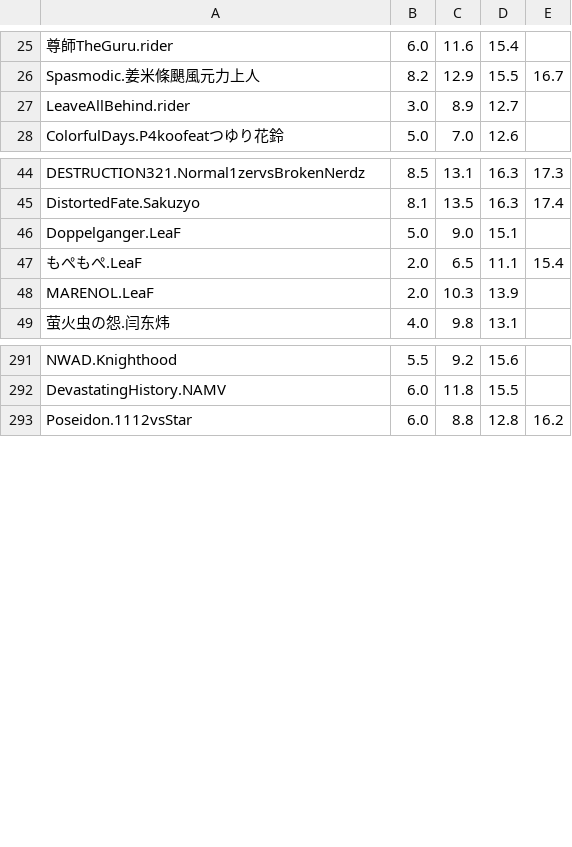
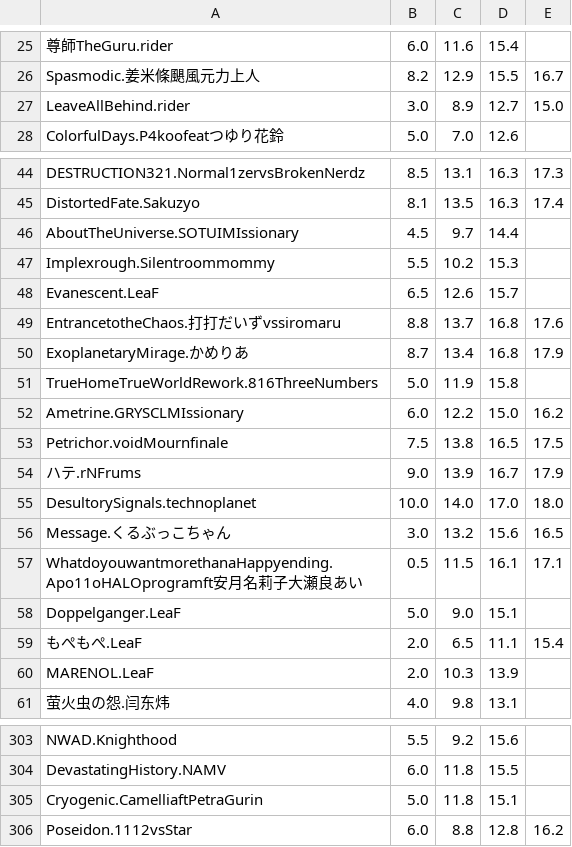
Before and after one commit to wms26/Phi-CloudAction-python, a TSV file: PhiCloudAction/info/difficulty.tsv, drawn as a sheet; only a part is shown, gaps mark what is left out; the diff names each change by its address in the sheet, - before the commit and + after, or states it on an @@ line.

```diff
--- a/PhiCloudAction/info/difficulty.tsv
+++ b/PhiCloudAction/info/difficulty.tsv
-E27: (empty)
+E27: 15.0
+row 46: AboutTheUniverse.SOTUIMIssionary | 4.5 | 9.7 | 14.4
+row 47: Implexrough.Silentroommommy | 5.5 | 10.2 | 15.3
+row 48: Evanescent.LeaF | 6.5 | 12.6 | 15.7
+row 49: EntrancetotheChaos.打打だいずvssiromaru | 8.8 | 13.7 | 16.8 | 17.6
+row 50: ExoplanetaryMirage.かめりあ | 8.7 | 13.4 | 16.8 | 17.9
+row 51: TrueHomeTrueWorldRework.816ThreeNumbers | 5.0 | 11.9 | 15.8
+row 52: Ametrine.GRYSCLMIssionary | 6.0 | 12.2 | 15.0 | 16.2
+row 53: Petrichor.voidMournfinale | 7.5 | 13.8 | 16.5 | 17.5
+row 54: ハテ.rNFrums | 9.0 | 13.9 | 16.7 | 17.9
+row 55: DesultorySignals.technoplanet | 10.0 | 14.0 | 17.0 | 18.0
+row 56: Message.くるぶっこちゃん | 3.0 | 13.2 | 15.6 | 16.5
+row 57: WhatdoyouwantmorethanaHappyending.Apo11oHALOprogramft安月名莉子大瀬良あい | 0.5 | 11.5 | 16.1 | 17.1
+row 305: Cryogenic.CamelliaftPetraGurin | 5.0 | 11.8 | 15.1
```
Also changed, not shown: 6 other files.
